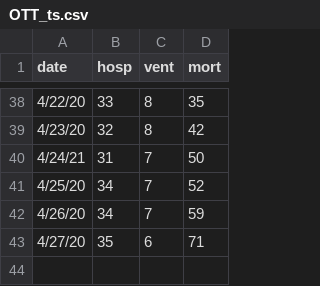
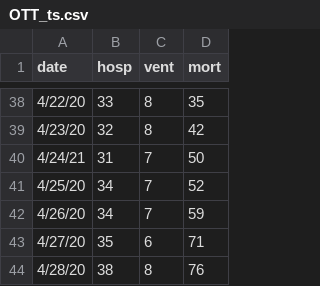
Before and after one commit to Big-Life-Lab/chime_sims-1, a CSV file: data/OTT_ts.csv, drawn as a sheet; only a part is shown, gaps mark what is left out; the diff names each change by its address in the sheet, - before the commit and + after, or states it on an @@ line.

```diff
--- a/data/OTT_ts.csv
+++ b/data/OTT_ts.csv
+row 44: 4/28/20 | 38 | 8 | 76
```
Also changed, not shown: data/OTT_parameters.csv, 12 other files.
